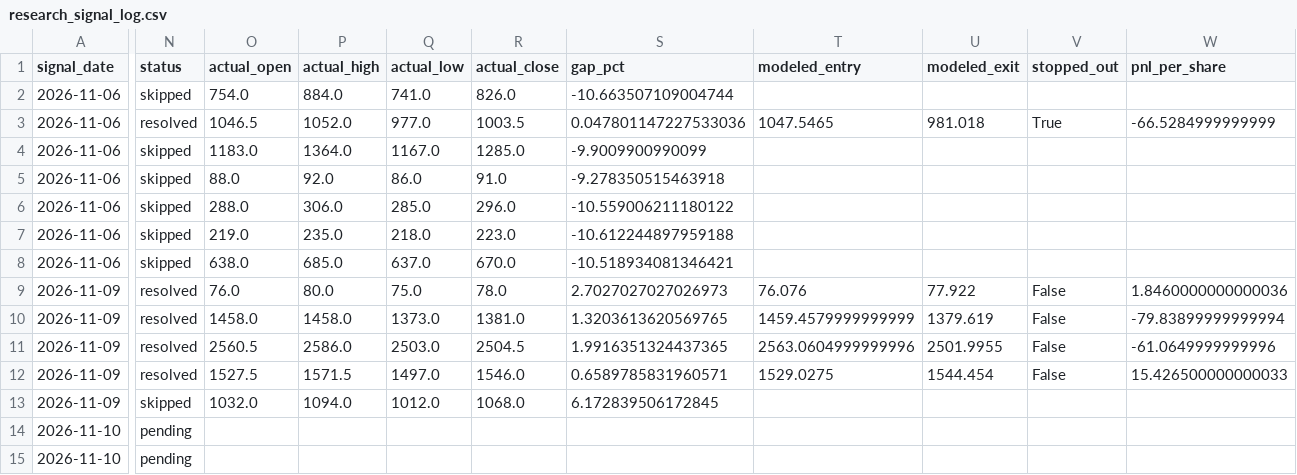
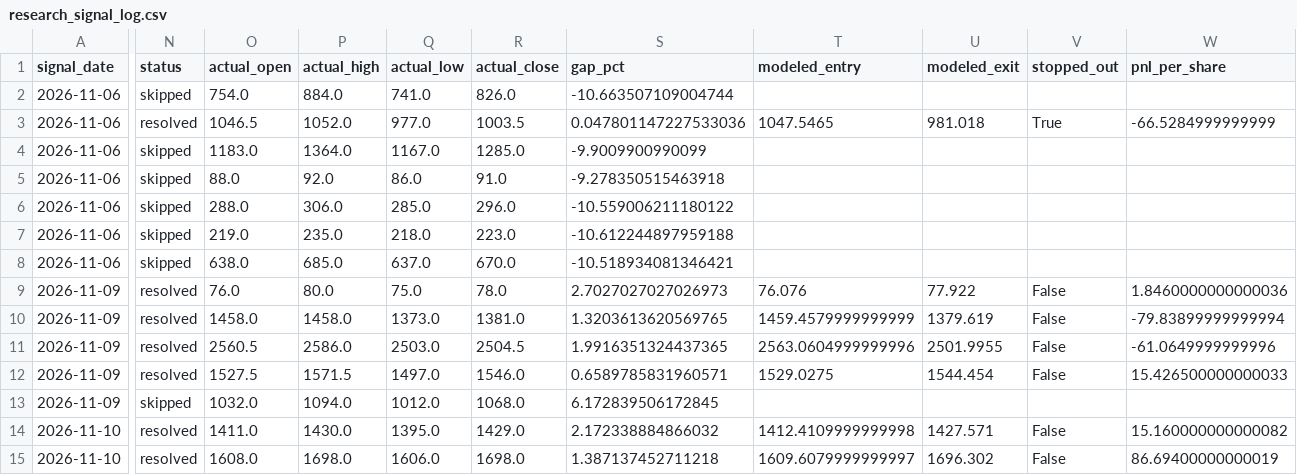
Before and after one commit to cafemarlsurf727-cell/daytrade-screener, a CSV file: logs/research_signal_log.csv, drawn as a sheet; only a part is shown, gaps mark what is left out; the diff covers the shown part only; the diff names each change by its address in the sheet, - before the commit and + after, or states it on an @@ line.

```diff
--- a/logs/research_signal_log.csv
+++ b/logs/research_signal_log.csv
-N14:N15 (status): pending
+N14:N15 (status): resolved
-O14 (actual_open): (empty)
+O14 (actual_open): 1411.0
-P14 (actual_high): (empty)
+P14 (actual_high): 1430.0
-Q14 (actual_low): (empty)
+Q14 (actual_low): 1395.0
-R14 (actual_close): (empty)
+R14 (actual_close): 1429.0
-S14 (gap_pct): (empty)
+S14 (gap_pct): 2.172338884866032
-T14 (modeled_entry): (empty)
+T14 (modeled_entry): 1412.4109999999998
-U14 (modeled_exit): (empty)
+U14 (modeled_exit): 1427.571
-V14:V15 (stopped_out): (empty)
+V14:V15 (stopped_out): False
-W14 (pnl_per_share): (empty)
+W14 (pnl_per_share): 15.160000000000082
-O15 (actual_open): (empty)
+O15 (actual_open): 1608.0
-P15 (actual_high): (empty)
+P15 (actual_high): 1698.0
-Q15 (actual_low): (empty)
+Q15 (actual_low): 1606.0
-R15 (actual_close): (empty)
+R15 (actual_close): 1698.0
-S15 (gap_pct): (empty)
+S15 (gap_pct): 1.387137452711218
-T15 (modeled_entry): (empty)
+T15 (modeled_entry): 1609.6079999999997
-U15 (modeled_exit): (empty)
+U15 (modeled_exit): 1696.302
-W15 (pnl_per_share): (empty)
+W15 (pnl_per_share): 86.69400000000019
```
Also changed, not shown: 6 edited cells elsewhere in this file, logs/signal_log.csv, 2 other files.
